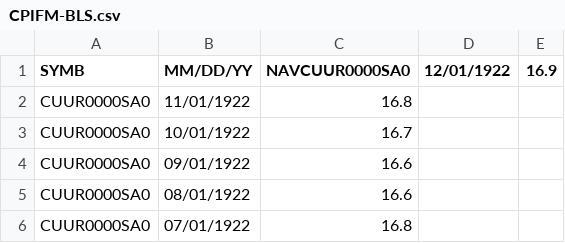
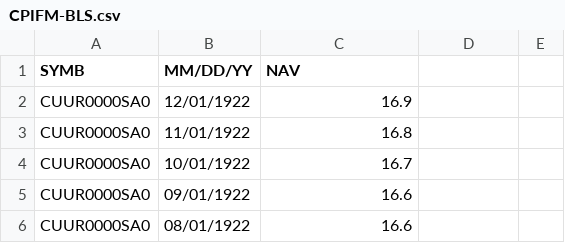
Before and after one commit to TreeFrogTinkerer/FundManager-QuoteServer-US-CPI, a CSV file: CPIFM-BLS.csv, drawn as a sheet; only a part is shown; the shorter side is filled out with more unchanged rows.

Commit message:
Update CPIFM-BLS.csv

```diff
--- a/CPIFM-BLS.csv
+++ b/CPIFM-BLS.csv
@@ -1,2 +1,3 @@
-SYMB,MM/DD/YY,NAVCUUR0000SA0,12/01/1922,16.9
+SYMB,MM/DD/YY,NAV
+CUUR0000SA0,12/01/1922,16.9
 CUUR0000SA0,11/01/1922,16.8
```
